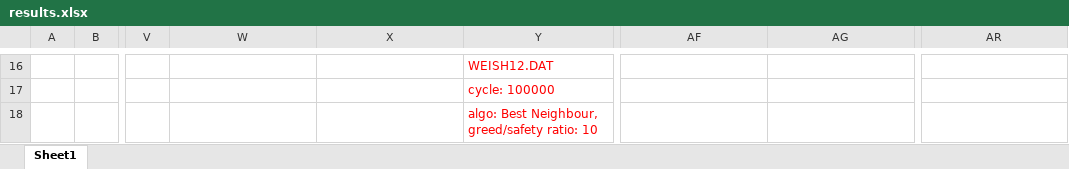
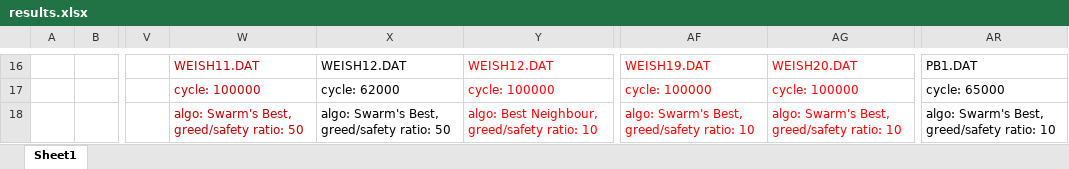
Before and after one commit to fpert041/DFO, an Excel workbook: examples/cpp/knapsack_hard/data/results.xlsx, sheet Sheet1, drawn as a sheet; only a part is shown, gaps mark what is left out; values as stored, in another font and other column widths than the file's, no borders; the diff covers the shown part only; the diff names each change by its address in the sheet, - before the commit and + after, or states it on an @@ line.

```diff
--- a/examples/cpp/knapsack_hard/data/results.xlsx (sheet Sheet1)
+++ b/examples/cpp/knapsack_hard/data/results.xlsx (sheet Sheet1)
-W16: (empty)
+W16: WEISH11.DAT
-X16: (empty)
+X16: WEISH12.DAT
-AF16: (empty)
+AF16: WEISH19.DAT
-AG16: (empty)
+AG16: WEISH20.DAT
-AR16: (empty)
+AR16: PB1.DAT
-W17: (empty)
+W17: cycle: 100000
-X17: (empty)
+X17: cycle: 62000
-AF17: (empty)
+AF17: cycle: 100000
-AG17: (empty)
+AG17: cycle: 100000
-AR17: (empty)
+AR17: cycle: 65000
-W18: (empty)
+W18: algo: Swarm's Best, greed/safety ratio: 50
-X18: (empty)
+X18: algo: Swarm's Best, greed/safety ratio: 50
-AF18: (empty)
+AF18: algo: Swarm's Best, greed/safety ratio: 10
-AG18: (empty)
+AG18: algo: Swarm's Best, greed/safety ratio: 10
-AR18: (empty)
+AR18: algo: Swarm's Best, greed/safety ratio: 10
```
Also changed, not shown: 180 added rows, 24 removed rows and 47 edited cells elsewhere in this sheet, 26 other files.
